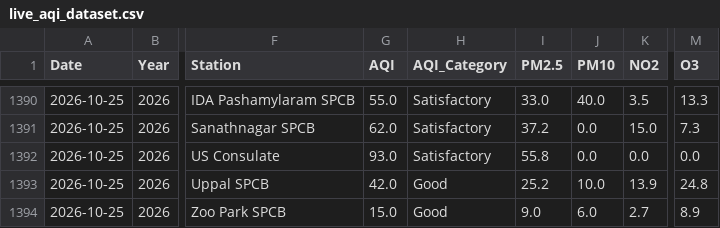
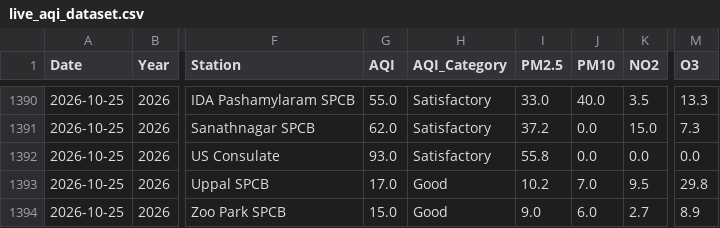
Before and after one commit to Rohan0639/Forecast, a CSV file: api/data/live_aqi_dataset.csv, drawn as a sheet; only a part is shown, gaps mark what is left out; the diff names each change by its address in the sheet, - before the commit and + after, or states it on an @@ line.

```diff
--- a/api/data/live_aqi_dataset.csv
+++ b/api/data/live_aqi_dataset.csv
-G1393 (AQI): 42.0
+G1393 (AQI): 17.0
-I1393 (PM2.5): 25.2
+I1393 (PM2.5): 10.2
-J1393 (PM10): 10.0
+J1393 (PM10): 7.0
-K1393 (NO2): 13.9
+K1393 (NO2): 9.5
-M1393 (O3): 24.8
+M1393 (O3): 29.8
```
Also changed, not shown: api/data/hyderabad_live_weather.csv.
